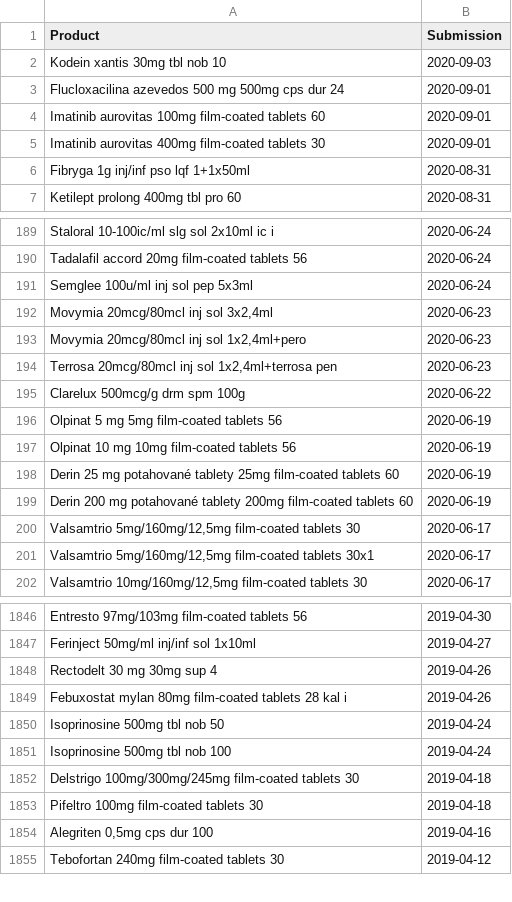
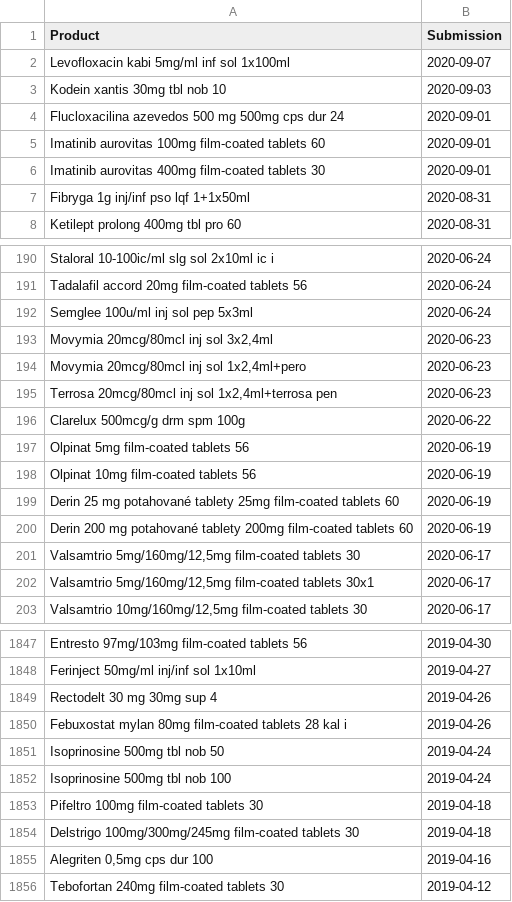
Before and after one commit to fairandaffordable/fairandaffordable.github.io, a CSV file: _data/sukl_gyogyszerek.csv, drawn as a sheet; only a part is shown, gaps mark what is left out.

Commit message:
site regular update

```diff
--- a/_data/sukl_gyogyszerek.csv
+++ b/_data/sukl_gyogyszerek.csv
@@ -1,2 +1,3 @@
 "Product","Submission"
+"Levofloxacin kabi 5mg/ml inf sol 1x100ml",2020-09-07
 "Kodein xantis 30mg tbl nob 10",2020-09-03
@@ -195,4 +196,4 @@
 "Clarelux 500mcg/g drm spm 100g",2020-06-22
-"Olpinat 5 mg 5mg film-coated tablets 56",2020-06-19
-"Olpinat 10 mg 10mg film-coated tablets 56",2020-06-19
+"Olpinat 5mg film-coated tablets 56",2020-06-19
+"Olpinat 10mg film-coated tablets 56",2020-06-19
 "Derin 25 mg potahované tablety 25mg film-coated tablets 60",2020-06-19
@@ -1851,4 +1852,4 @@
 "Isoprinosine 500mg tbl nob 100",2019-04-24
-"Delstrigo 100mg/300mg/245mg film-coated tablets 30",2019-04-18
 "Pifeltro 100mg film-coated tablets 30",2019-04-18
+"Delstrigo 100mg/300mg/245mg film-coated tablets 30",2019-04-18
 "Alegriten 0,5mg cps dur 100",2019-04-16
```
